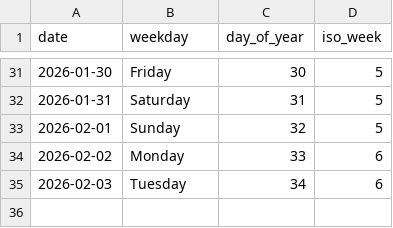
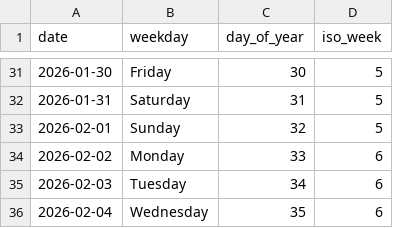
Before and after one commit to rad03i2/python-toolbox, a CSV file: examples/calendar/2026.csv, drawn as a sheet; only a part is shown, gaps mark what is left out.

Commit message:
data: add calendar reference through 2026-02-04

```diff
--- a/examples/calendar/2026.csv
+++ b/examples/calendar/2026.csv
@@ -35 +35,2 @@ date,weekday,day_of_year,iso_week
 2026-02-03,Tuesday,34,6
+2026-02-04,Wednesday,35,6
```
